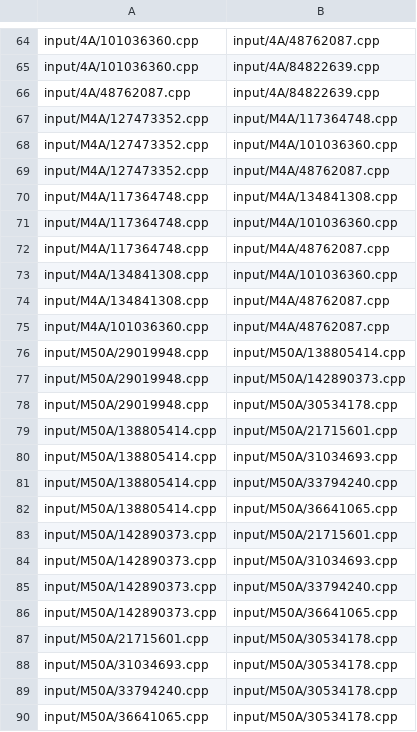
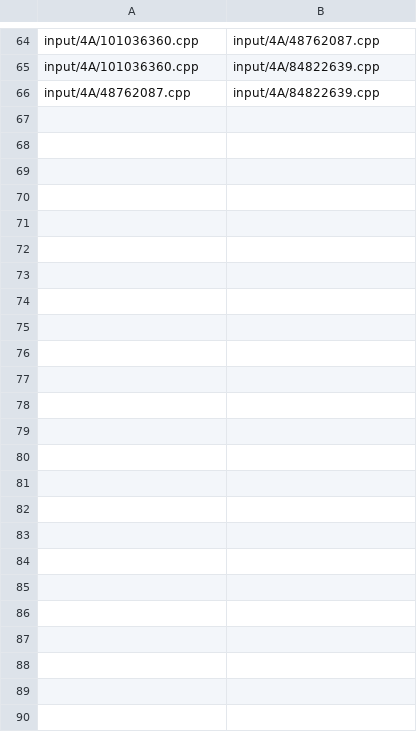
Before and after one commit to Woodie-Shi/SE, a CSV file: lab4/output/inequal.csv, drawn as a sheet; only a part is shown, gaps mark what is left out.

```diff
--- a/lab4/output/inequal.csv
+++ b/lab4/output/inequal.csv
@@ -66,25 +66 @@ input/4A/101036360.cpp,input/4A/84822639.cpp
 input/4A/48762087.cpp,input/4A/84822639.cpp
-input/M4A/127473352.cpp,input/M4A/117364748.cpp
-input/M4A/127473352.cpp,input/M4A/101036360.cpp
-input/M4A/127473352.cpp,input/M4A/48762087.cpp
-input/M4A/117364748.cpp,input/M4A/134841308.cpp
-input/M4A/117364748.cpp,input/M4A/101036360.cpp
-input/M4A/117364748.cpp,input/M4A/48762087.cpp
-input/M4A/134841308.cpp,input/M4A/101036360.cpp
-input/M4A/134841308.cpp,input/M4A/48762087.cpp
-input/M4A/101036360.cpp,input/M4A/48762087.cpp
-input/M50A/29019948.cpp,input/M50A/138805414.cpp
-input/M50A/29019948.cpp,input/M50A/142890373.cpp
-input/M50A/29019948.cpp,input/M50A/30534178.cpp
-input/M50A/138805414.cpp,input/M50A/21715601.cpp
-input/M50A/138805414.cpp,input/M50A/31034693.cpp
-input/M50A/138805414.cpp,input/M50A/33794240.cpp
-input/M50A/138805414.cpp,input/M50A/36641065.cpp
-input/M50A/142890373.cpp,input/M50A/21715601.cpp
-input/M50A/142890373.cpp,input/M50A/31034693.cpp
-input/M50A/142890373.cpp,input/M50A/33794240.cpp
-input/M50A/142890373.cpp,input/M50A/36641065.cpp
-input/M50A/21715601.cpp,input/M50A/30534178.cpp
-input/M50A/31034693.cpp,input/M50A/30534178.cpp
-input/M50A/33794240.cpp,input/M50A/30534178.cpp
-input/M50A/36641065.cpp,input/M50A/30534178.cpp
```
Also changed, not shown: lab4/output/equal.csv, 37 other files.
